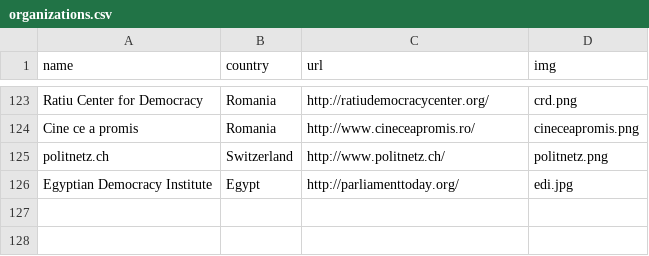
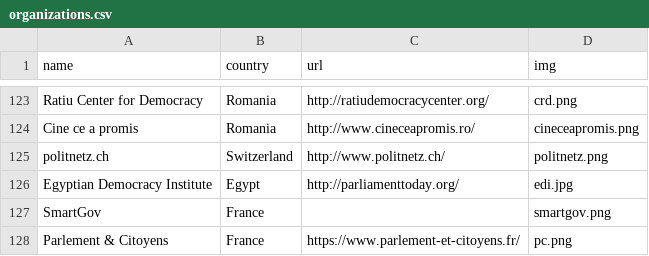
Before and after one commit to sunlightlabs/openingparliament, a CSV file: data/organizations.csv, drawn as a sheet; only a part is shown, gaps mark what is left out; the diff names each change by its address in the sheet, - before the commit and + after, or states it on an @@ line.

```diff
--- a/data/organizations.csv
+++ b/data/organizations.csv
+row 127: SmartGov | France |  | smartgov.png
+row 128: Parlement & Citoyens | France | https://www.parlement-et-citoyens.fr/ | pc.png
```
Also changed, not shown: 3 other files.
